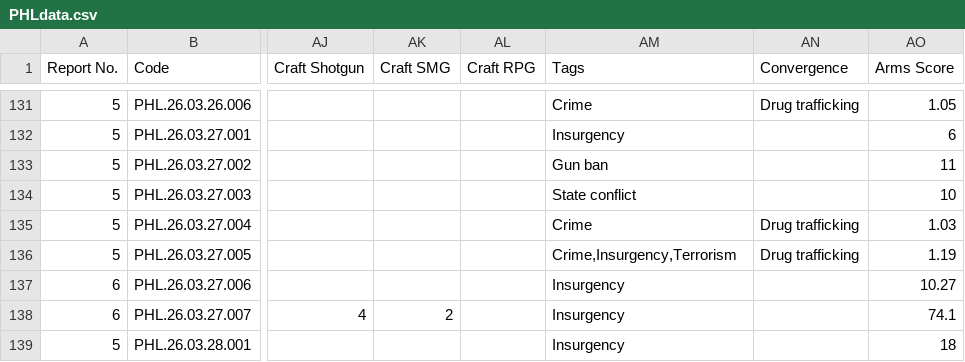
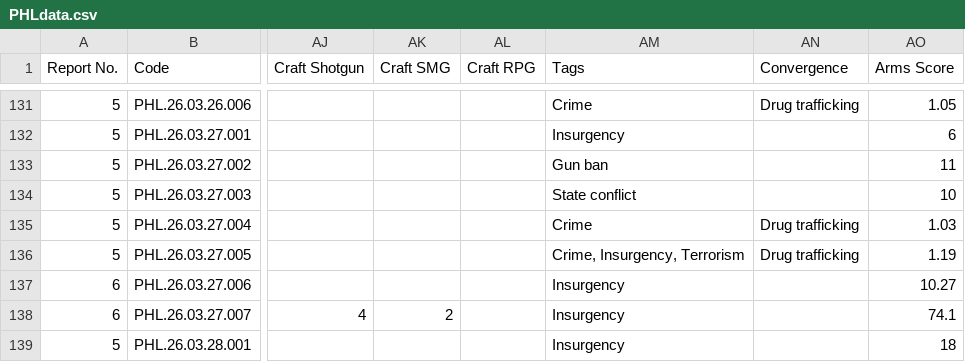
Before and after one commit to southeastasia-atr/country-incident-dashboard, a CSV file: PHLdata.csv, drawn as a sheet; only a part is shown, gaps mark what is left out; the diff covers the shown part only; the diff names each change by its address in the sheet, - before the commit and + after, or states it on an @@ line.

```diff
--- a/PHLdata.csv
+++ b/PHLdata.csv
-AM136 (Tags): Crime,Insurgency,Terrorism
+AM136 (Tags): Crime, Insurgency, Terrorism
```
Also changed, not shown: 48 edited cells elsewhere in this file.
